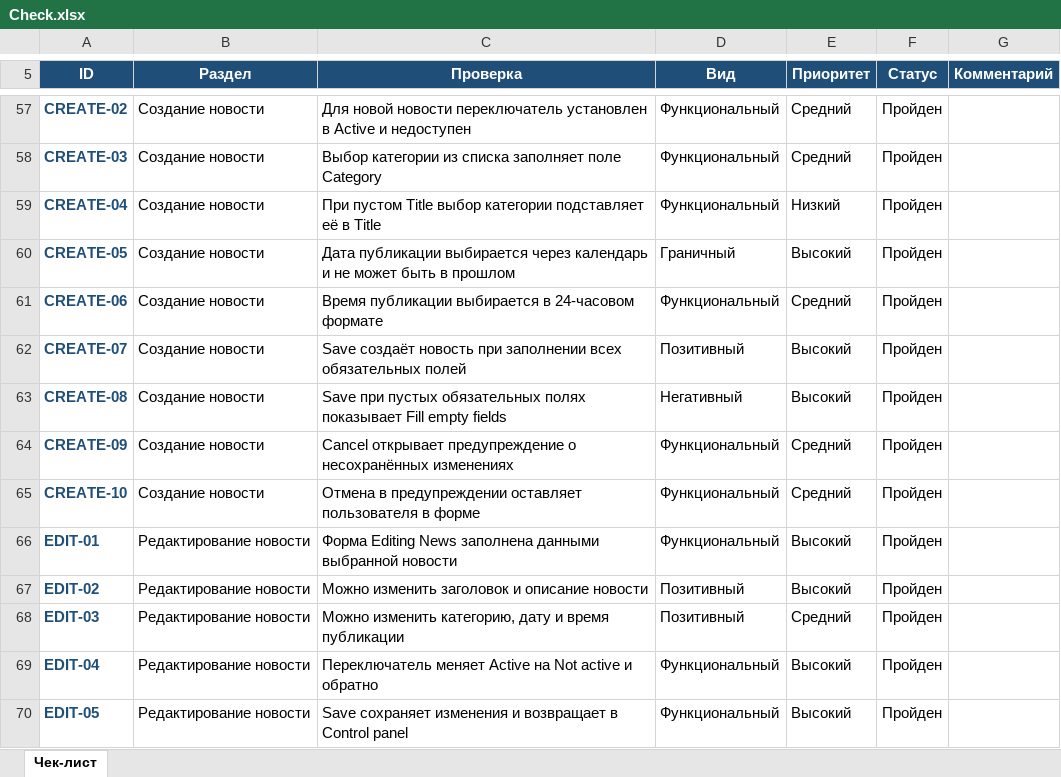
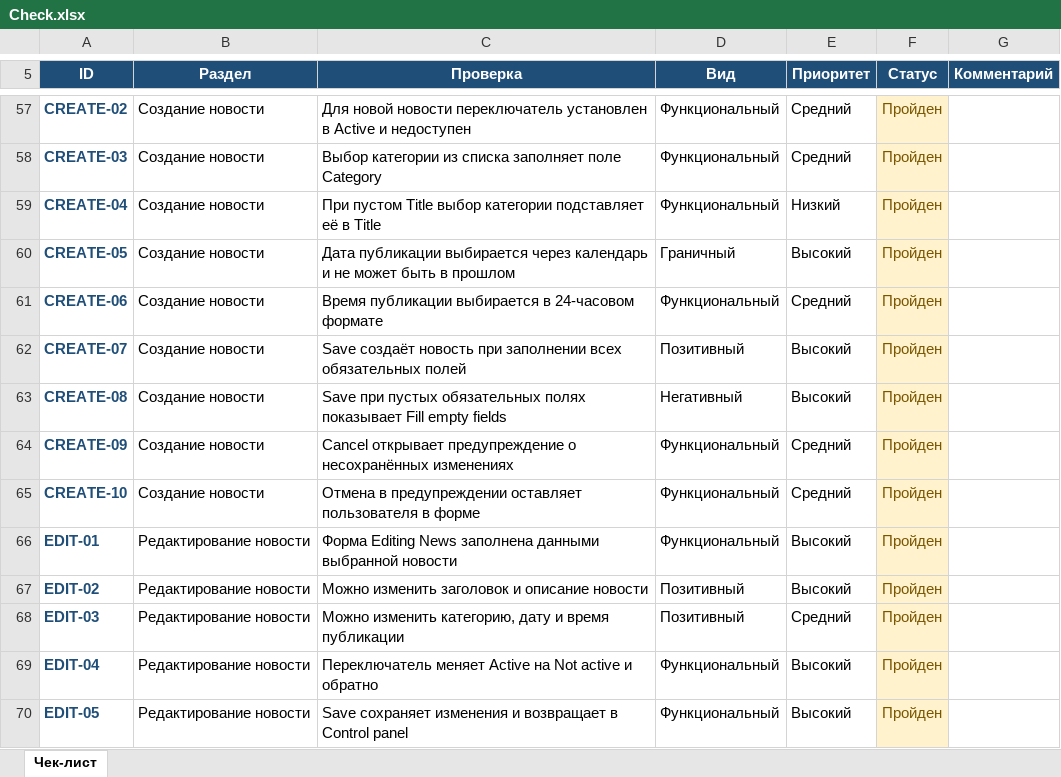
Before and after one commit to backupwow2085/mobile-hospice-diploma, an Excel workbook: Check.xlsx, sheet Чек-лист, drawn as a sheet; only a part is shown, gaps mark what is left out; values as stored, in another font and other column widths than the file's, no borders; conditional formats and table styles not drawn; the diff covers the shown part only; the diff names each change by its address in the sheet, - before the commit and + after, or states it on an @@ line.

```diff
--- a/Check.xlsx (sheet Чек-лист)
+++ b/Check.xlsx (sheet Чек-лист)
@@ F57:F70 fill: none → #FFF2CC, text colour: black → #795500 @@
```
Also changed, not shown: 20 added rows, 7 edited cells and cell formats elsewhere in this sheet, Cases.xlsx, 42 other files.
